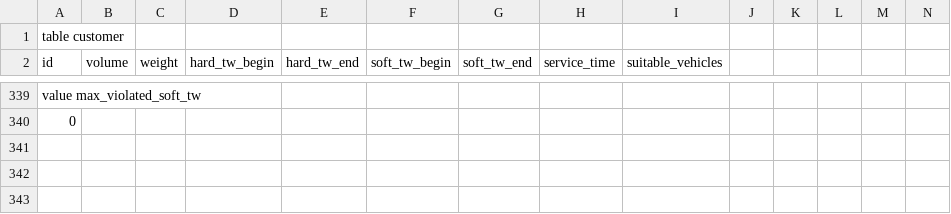
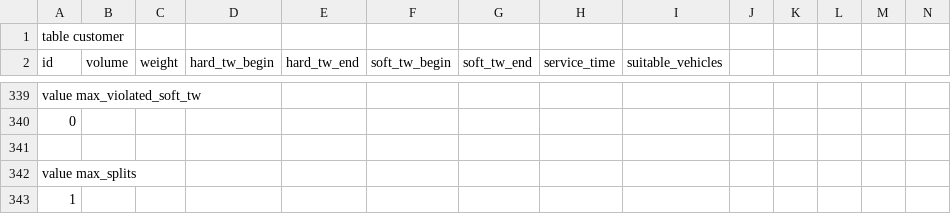
Before and after one commit to hardnp/vehicle_routing_problem, a CSV file: test_data/solomon/c101.csv, drawn as a sheet; only a part is shown, gaps mark what is left out; rows hold the shown columns only; the diff names each change by its address in the sheet, - before the commit and + after, or states it on an @@ line.

```diff
--- a/test_data/solomon/c101.csv
+++ b/test_data/solomon/c101.csv
+row 341: (empty)
+row 342: value max_splits
+row 343: 1
```
Also changed, not shown: test_data/real_life/real_life_big_instance.csv, test_data/real_life/real_life_small_instance.csv, 35 other files.
